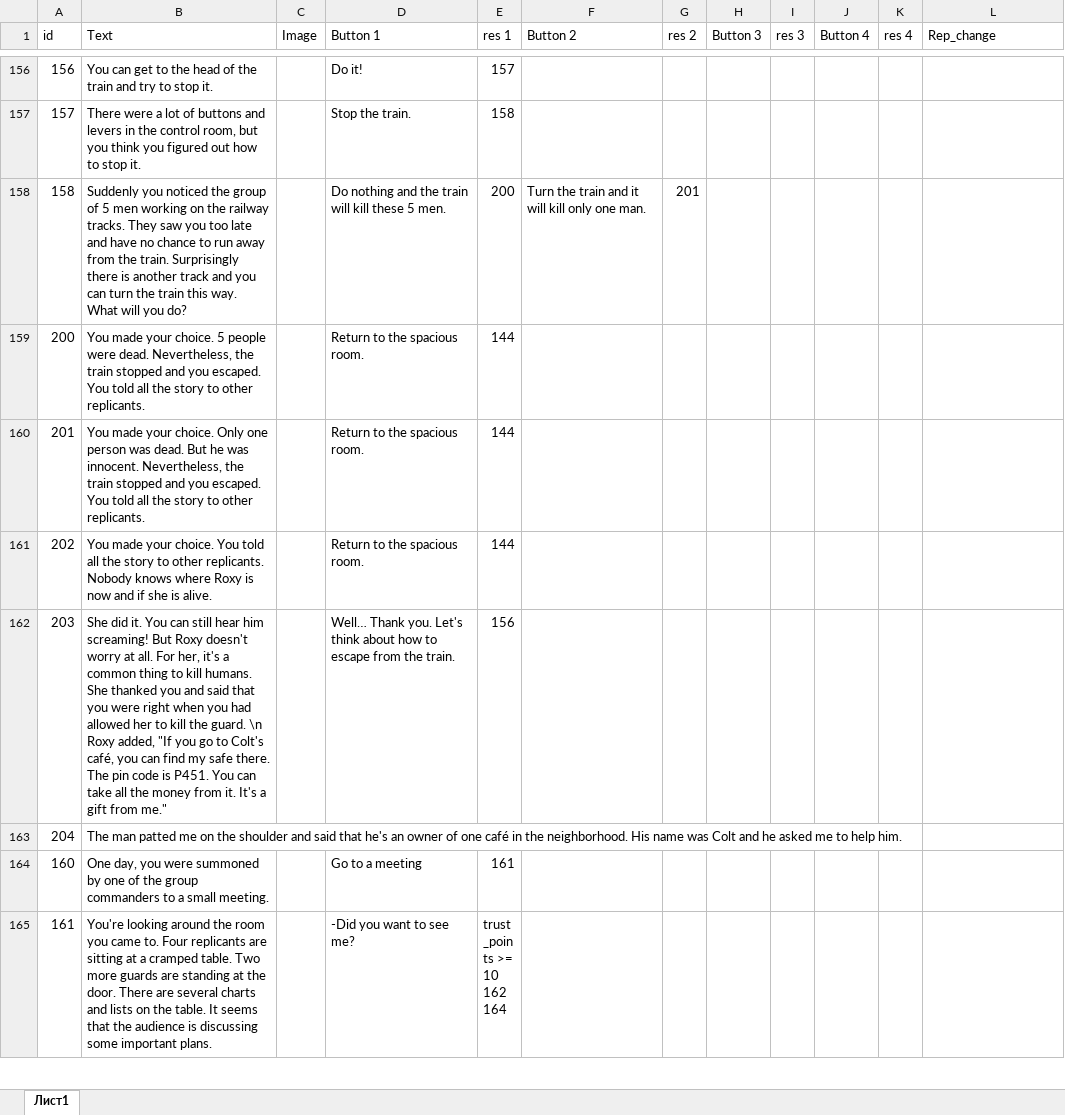
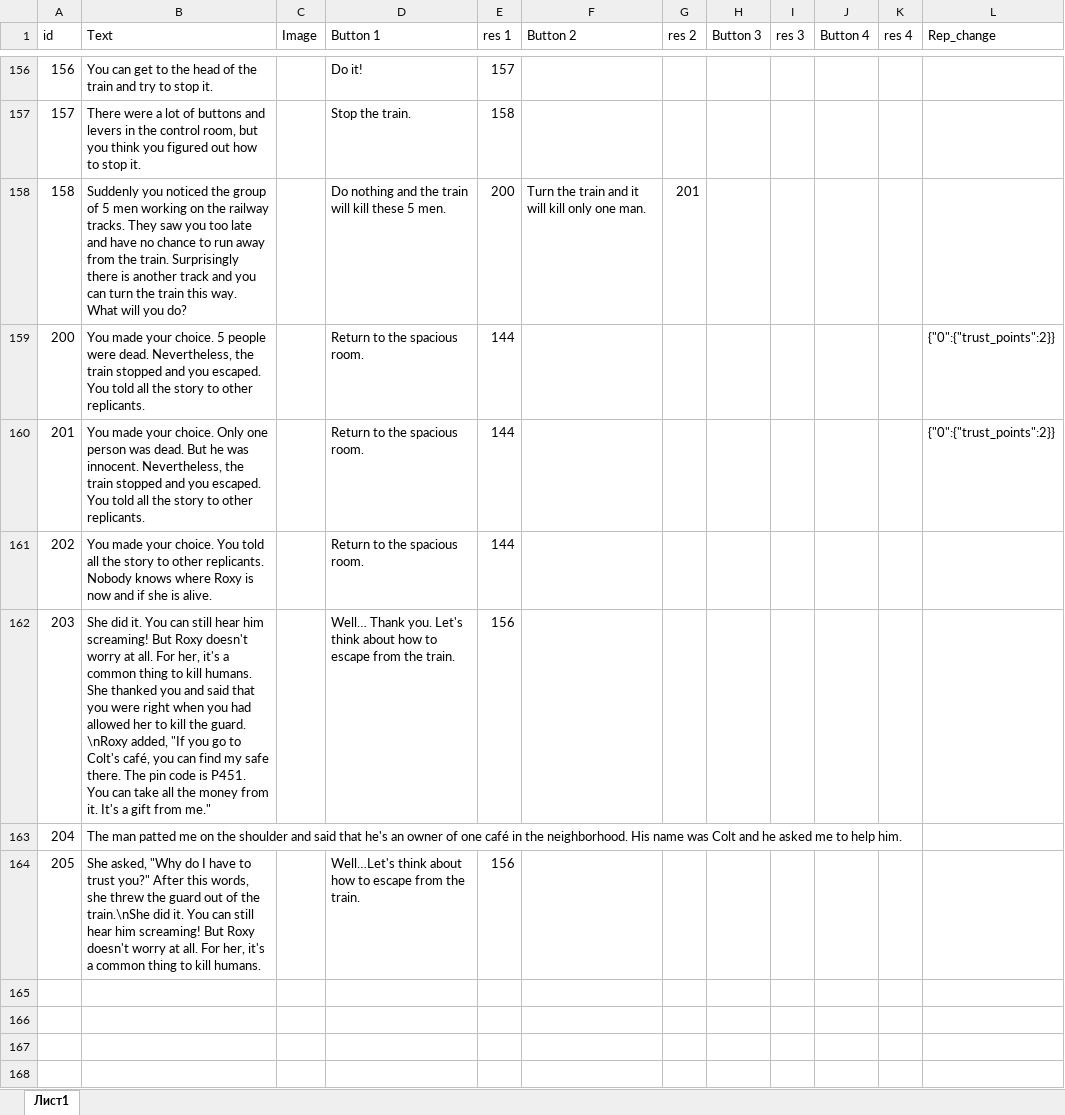
Before and after one commit to krsafonov/blade_runner_bot, an Excel workbook: Template.xlsx, sheet Лист1, drawn as a sheet; only a part is shown, gaps mark what is left out; the shorter side is filled out with more unchanged rows; values as stored, in another font and other column widths than the file's, no borders; the diff covers the shown part only; the diff names each change by its address in the sheet, - before the commit and + after, or states it on an @@ line.

```diff
--- a/Template.xlsx (sheet Лист1)
+++ b/Template.xlsx (sheet Лист1)
-L159:L160 (Rep_change): (empty)
+L159:L160 (Rep_change): {"0":{"trust_points":2}}
-B162 (Text): …the guard. \n Roxy added, "If…
+B162 (Text): …the guard. \nRoxy added, "If…
+row 164: 205 | She asked, "Why do I have to trust you?" After this words, she threw the guard out of the train.\nShe did it. You can still hear him screaming! But Roxy doesn't worry at all. For her, it's a common thing to kill humans. |  | Well…Let's think about how to escape from the train. | 156
+row 165: (empty)
+row 166: (empty)
+row 167: (empty)
+row 168: (empty)
```
Also changed, not shown: 10 added rows and 4 edited cells elsewhere in this sheet, 1 other file.
